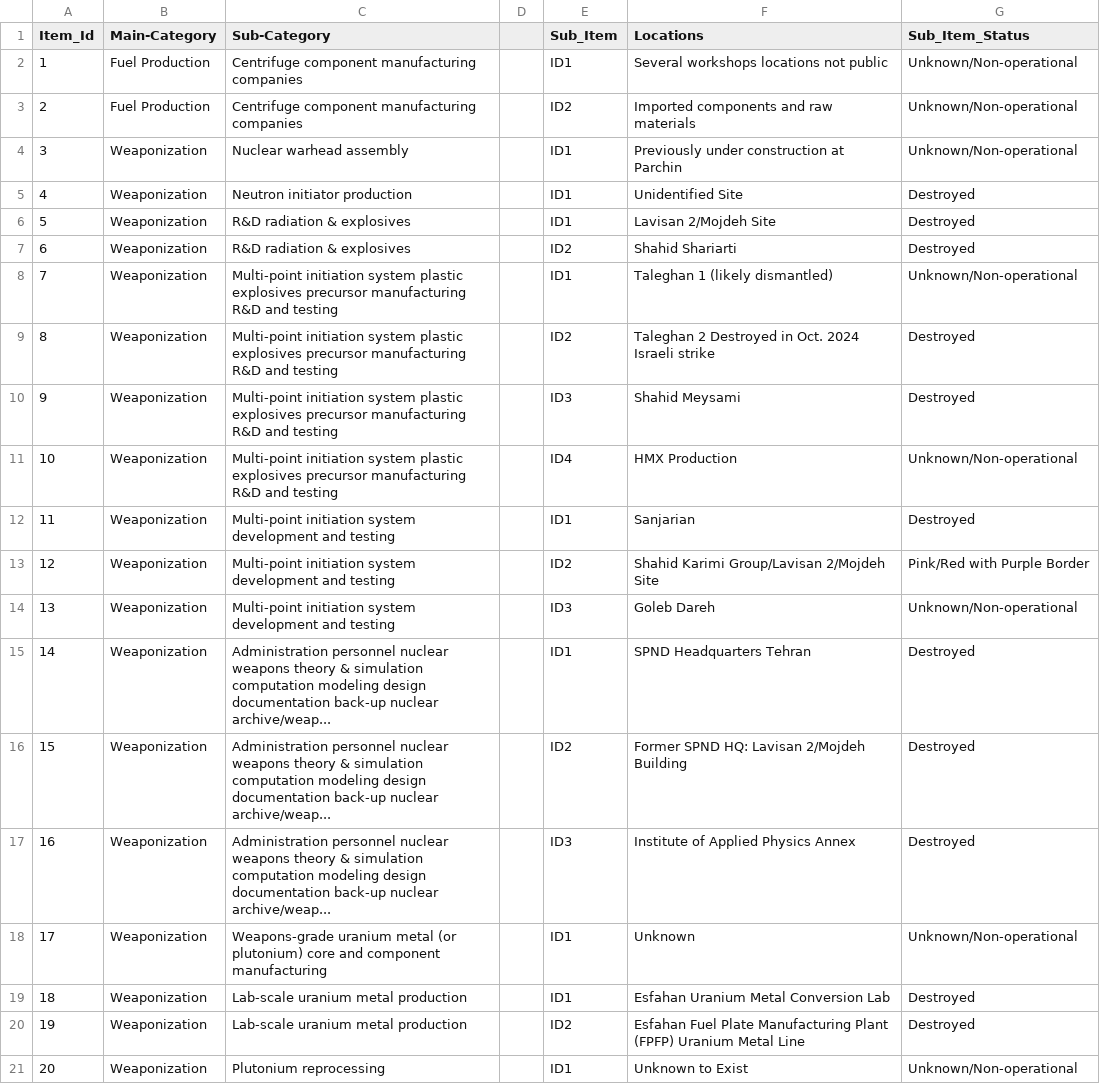
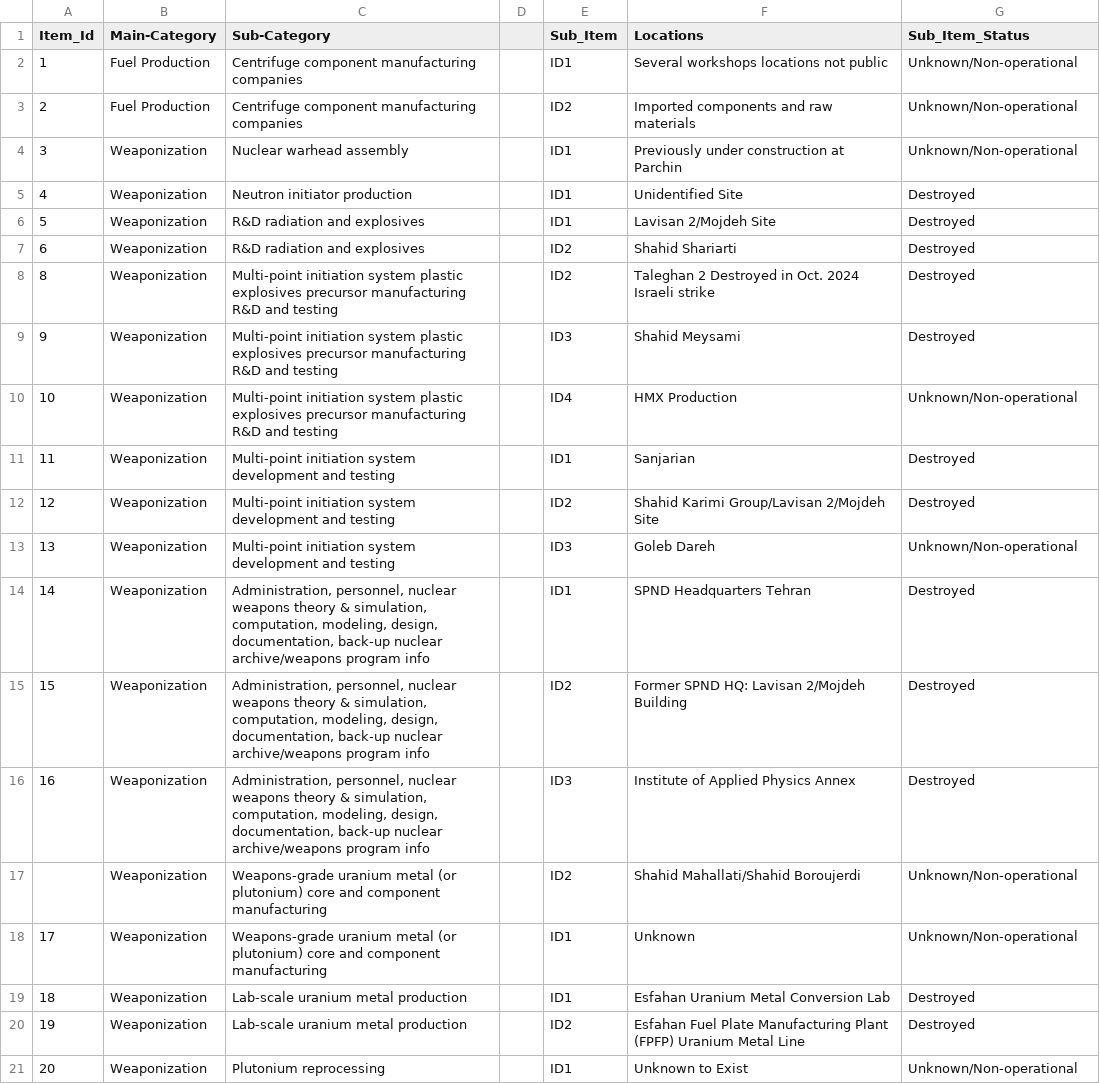
Before and after one commit to fddvisuals/nuclear-flowchart, a CSV file: public/iranian_nuclear_facilities_dataset.csv, drawn as a sheet; only a part is shown; the diff covers the shown part only.

Commit message:
Add status icons and improve facility tooltips
Introduces SVG status icons for facility locations, updates DamageSummaryGrid to use these icons, and enhances tooltips with clearer formatting and more information. Updates the dataset CSV with refined categories, status, and location details. Improves the interactive tutorial with a new step and clarifies instructions. Refines SVGViewer with a 'Fit to screen' button and better scaling logic. Enhances tooltips and sorting in StackView and StatusChartsSection for improved user experience and clarity.

```diff
--- a/public/iranian_nuclear_facilities_dataset.csv
+++ b/public/iranian_nuclear_facilities_dataset.csv
@@ -5,5 +5,4 @@ Item_Id,Main-Category,Sub-Category,,Sub_Item,Locations,Sub_Item_Status
 4,Weaponization,Neutron initiator production,,ID1,Unidentified Site,Destroyed
-5,Weaponization,R&D radiation & explosives,,ID1,Lavisan 2/Mojdeh Site,Destroyed
-6,Weaponization,R&D radiation & explosives,,ID2,Shahid Shariarti,Destroyed
-7,Weaponization,Multi-point initiation system plastic explosives precursor manufacturing R&D and testing,,ID1,Taleghan 1 (likely dismantled),Unknown/Non-operational
+5,Weaponization,R&D radiation and explosives,,ID1,Lavisan 2/Mojdeh Site,Destroyed
+6,Weaponization,R&D radiation and explosives,,ID2,Shahid Shariarti,Destroyed
 8,Weaponization,Multi-point initiation system plastic explosives precursor manufacturing R&D and testing,,ID2,Taleghan 2 Destroyed in Oct. 2024 Israeli strike,Destroyed
@@ -12,7 +11,8 @@ Item_Id,Main-Category,Sub-Category,,Sub_Item,Locations,Sub_Item_Status
 11,Weaponization,Multi-point initiation system development and testing,,ID1,Sanjarian,Destroyed
-12,Weaponization,Multi-point initiation system development and testing,,ID2,Shahid Karimi Group/Lavisan 2/Mojdeh Site,Pink/Red with Purple Border
+12,Weaponization,Multi-point initiation system development and testing,,ID2,Shahid Karimi Group/Lavisan 2/Mojdeh Site,Destroyed
 13,Weaponization,Multi-point initiation system development and testing,,ID3,Goleb Dareh,Unknown/Non-operational
-14,Weaponization,Administration personnel nuclear weapons theory & simulation computation modeling design documentation back-up nuclear archive/weap...,,ID1,SPND Headquarters Tehran,Destroyed
-15,Weaponization,Administration personnel nuclear weapons theory & simulation computation modeling design documentation back-up nuclear archive/weap...,,ID2,Former SPND HQ: Lavisan 2/Mojdeh Building,Destroyed
-16,Weaponization,Administration personnel nuclear weapons theory & simulation computation modeling design documentation back-up nuclear archive/weap...,,ID3,Institute of Applied Physics Annex,Destroyed
+14,Weaponization,"Administration, personnel, nuclear weapons theory & simulation, computation, modeling, design, documentation, back-up nuclear archive/weapons program info",,ID1,SPND Headquarters Tehran,Destroyed
+15,Weaponization,"Administration, personnel, nuclear weapons theory & simulation, computation, modeling, design, documentation, back-up nuclear archive/weapons program info",,ID2,Former SPND HQ: Lavisan 2/Mojdeh Building,Destroyed
+16,Weaponization,"Administration, personnel, nuclear weapons theory & simulation, computation, modeling, design, documentation, back-up nuclear archive/weapons program info",,ID3,Institute of Applied Physics Annex,Destroyed
+,Weaponization,Weapons-grade uranium metal (or plutonium) core and component manufacturing,,ID2,Shahid Mahallati/Shahid Boroujerdi,Unknown/Non-operational
 17,Weaponization,Weapons-grade uranium metal (or plutonium) core and component manufacturing,,ID1,Unknown,Unknown/Non-operational
```
Also changed, not shown: 1 added row and 16 edited cells elsewhere in this file, 15 other files.
